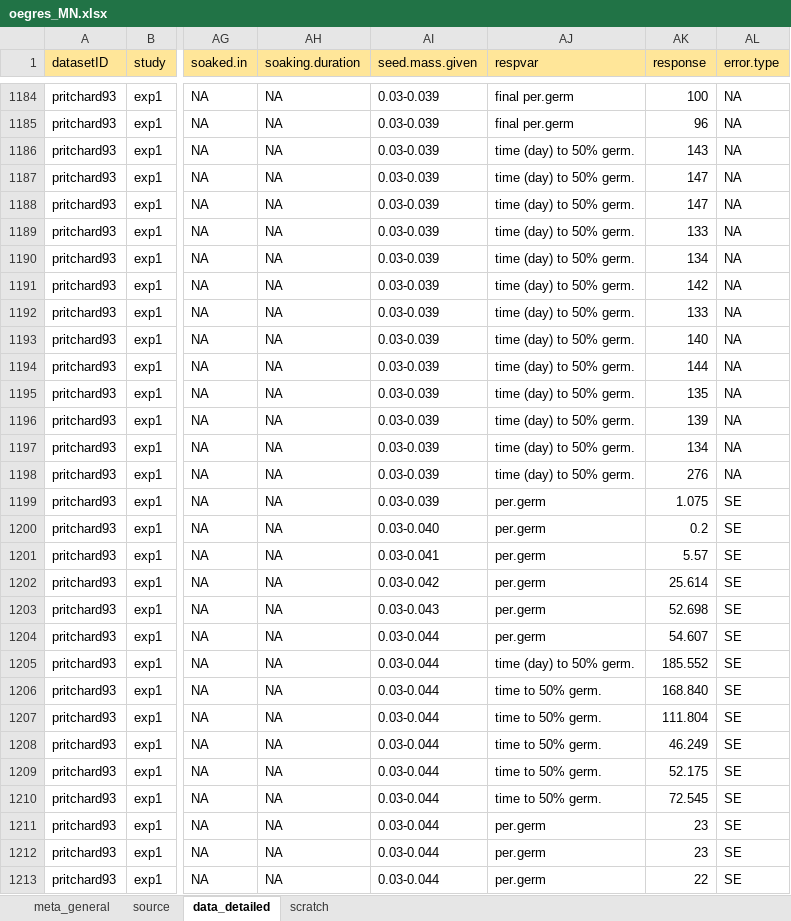
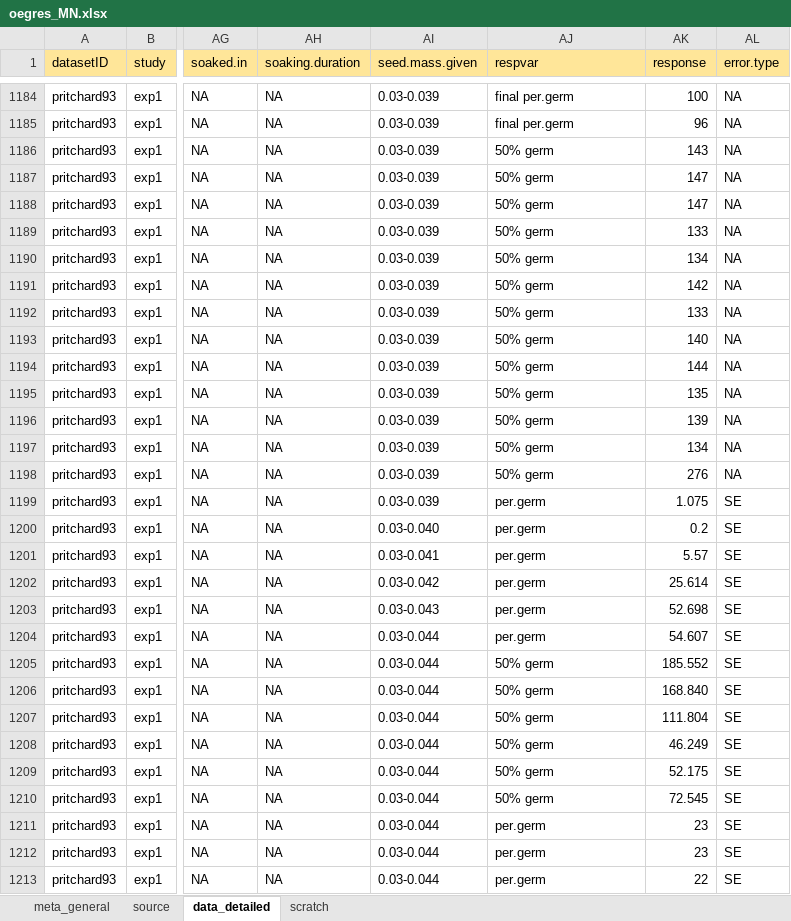
Before and after one commit to lizzieinvancouver/egret, an Excel workbook: data/oegres_MN/oegres_MN.xlsx, sheet data_detailed, drawn as a sheet; only a part is shown, gaps mark what is left out; values as stored, in another font and other column widths than the file's, no borders; the diff names each change by its address in the sheet, - before the commit and + after, or states it on an @@ line.

Commit message:
Add files via upload

```diff
--- a/data/oegres_MN/oegres_MN.xlsx (sheet data_detailed)
+++ b/data/oegres_MN/oegres_MN.xlsx (sheet data_detailed)
-AJ1186:AJ1198 (respvar): time (day) to 50% germ.
+AJ1186:AJ1198 (respvar): 50% germ
-AJ1205 (respvar): time (day) to 50% germ.
+AJ1205 (respvar): 50% germ
-AJ1206:AJ1210 (respvar): time to 50% germ.
+AJ1206:AJ1210 (respvar): 50% germ
```
